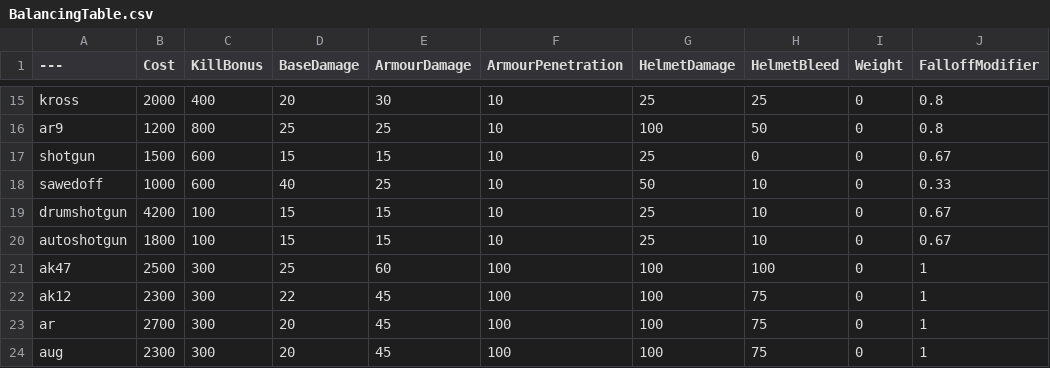
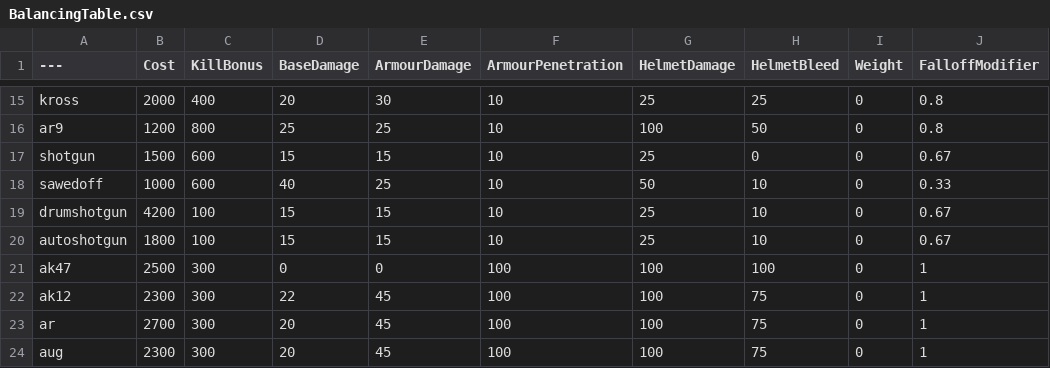
Before and after one commit to zTriplerz/BalancingTable, a CSV file: BalancingTable.csv, drawn as a sheet; only a part is shown, gaps mark what is left out; the diff names each change by its address in the sheet, - before the commit and + after, or states it on an @@ line.

Commit message:
Update BalancingTable.csv

```diff
--- a/BalancingTable.csv
+++ b/BalancingTable.csv
-D21 (BaseDamage): 25
+D21 (BaseDamage): 0
-E21 (ArmourDamage): 60
+E21 (ArmourDamage): 0
```
